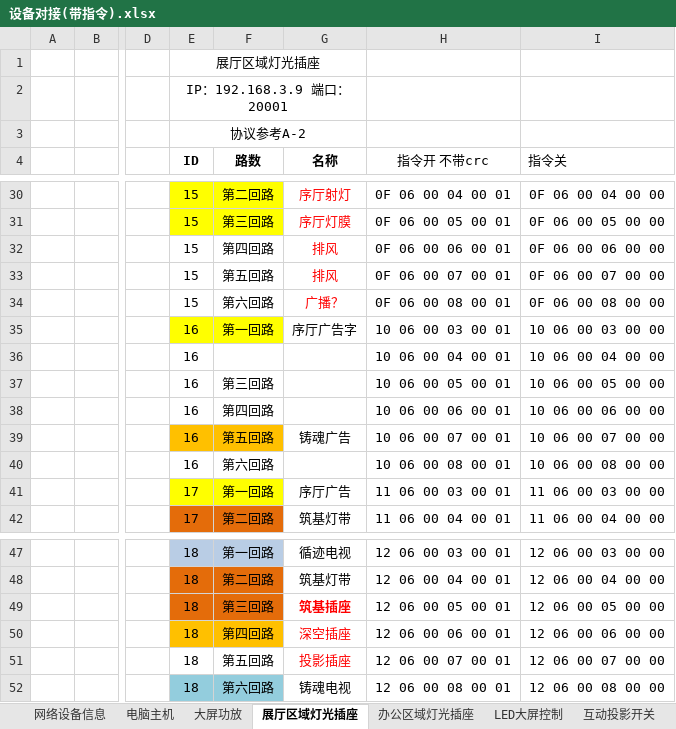
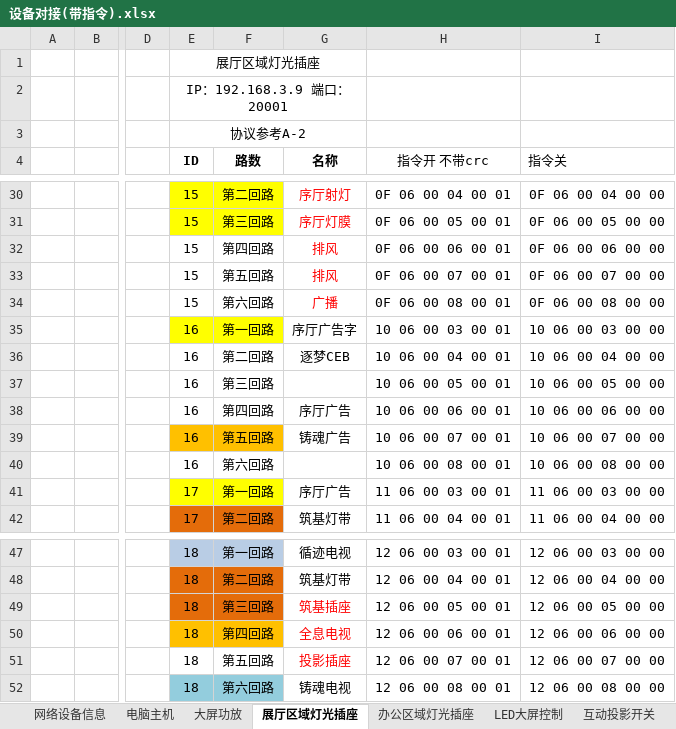
Before and after one commit to ashfrog/ScienceGame, an Excel workbook: PadControl/Assets/对接协议/设备对接(带指令).xlsx, sheet 展厅区域灯光插座, drawn as a sheet; only a part is shown, gaps mark what is left out; values as stored, in another font and other column widths than the file's, no borders; the diff names each change by its address in the sheet, - before the commit and + after, or states it on an @@ line.

```diff
--- a/PadControl/Assets/对接协议/设备对接(带指令).xlsx (sheet 展厅区域灯光插座)
+++ b/PadControl/Assets/对接协议/设备对接(带指令).xlsx (sheet 展厅区域灯光插座)
-G34 (名称): 广播？
+G34 (名称): 广播
-F36 (路数): (empty)
+F36 (路数): 第二回路
-G36 (名称): (empty)
+G36 (名称): 逐梦CEB
-G38 (名称): (empty)
+G38 (名称): 序厅广告
-G49 bold: on
+G49 bold: off
-G50 (名称): 深空插座
+G50 (名称): 全息电视
```
Also changed, not shown: sheet 办公区域灯光插座, sheet LED大屏控制, 3 other files.
